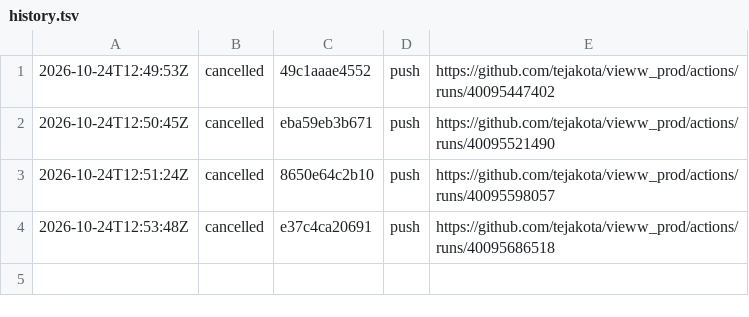
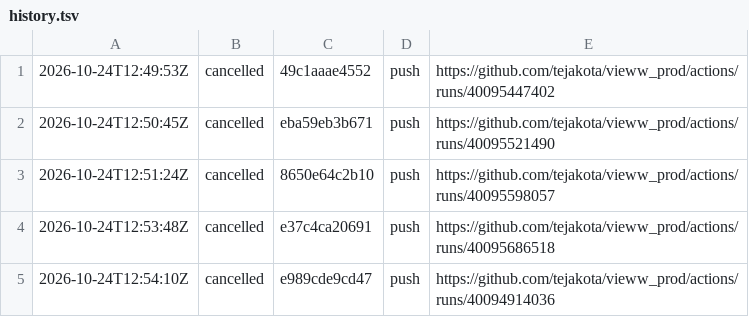
Before and after one commit to tejakota/vieww_prod, a TSV file: release-gate/main/history.tsv, drawn as a sheet.

Commit message:
release-gate (main @ e989cde9cd47): cancelled

```diff
--- a/release-gate/main/history.tsv
+++ b/release-gate/main/history.tsv
@@ -4 +4,2 @@
 2026-10-24T12:53:48Z	cancelled	e37c4ca20691	push	https://github.com/tejakota/vieww_prod/actions/runs/40095686518
+2026-10-24T12:54:10Z	cancelled	e989cde9cd47	push	https://github.com/tejakota/vieww_prod/actions/runs/40094914036
```
Also changed, not shown: 2 other files.
